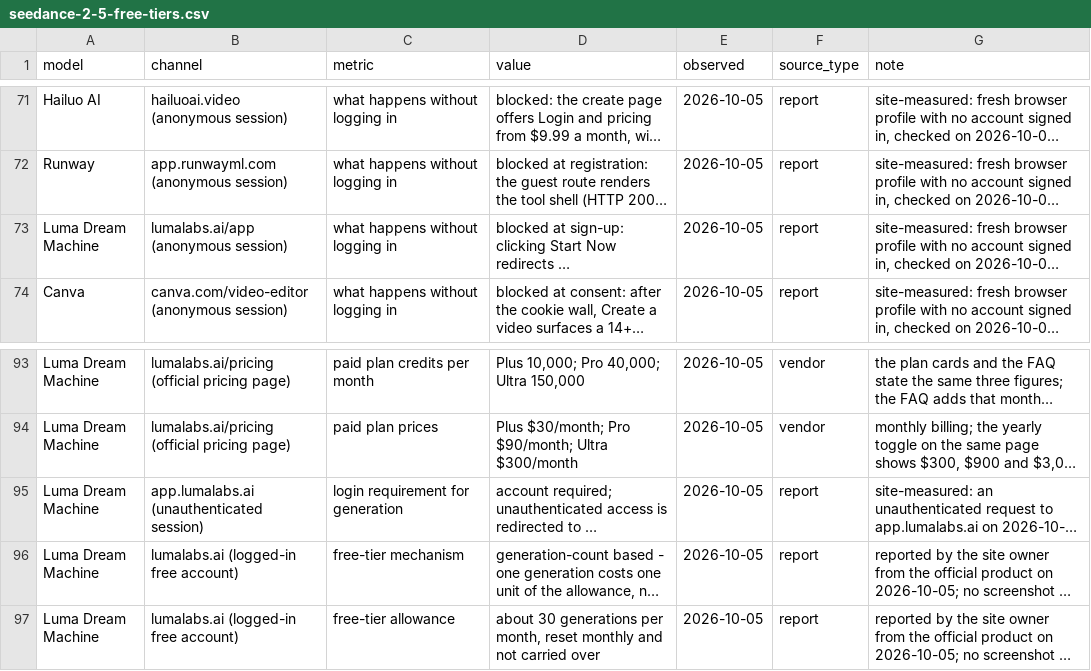
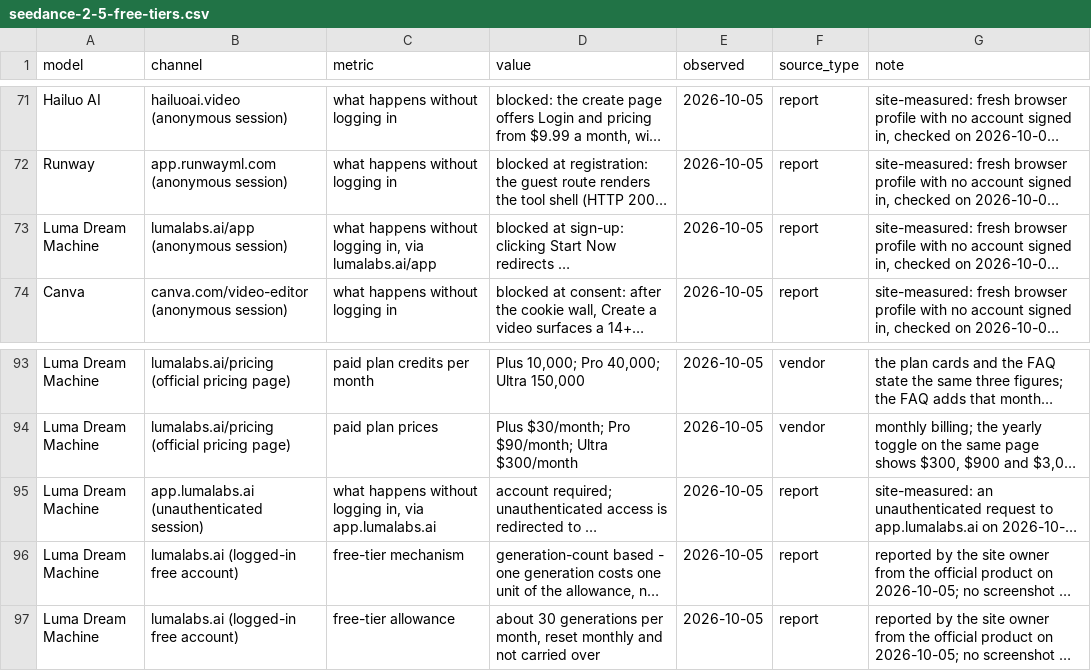
Before and after one commit to nicoleiszsy/seedance-2-5-free-tier-data, a CSV file: data/seedance-2-5-free-tiers.csv, drawn as a sheet; only a part is shown, gaps mark what is left out; long unchanged cells end in …; the diff names each change by its address in the sheet, - before the commit and + after, or states it on an @@ line.

Commit message:
Luma: name the two entry points in the metric so the 200 and 403 readings are not read as a contradiction

```diff
--- a/data/seedance-2-5-free-tiers.csv
+++ b/data/seedance-2-5-free-tiers.csv
-C73 (metric): what happens without logging in
+C73 (metric): what happens without logging in, via lumalabs.ai/app
-C95 (metric): login requirement for generation
+C95 (metric): what happens without logging in, via app.lumalabs.ai
```
Also changed, not shown: 2 other files.
